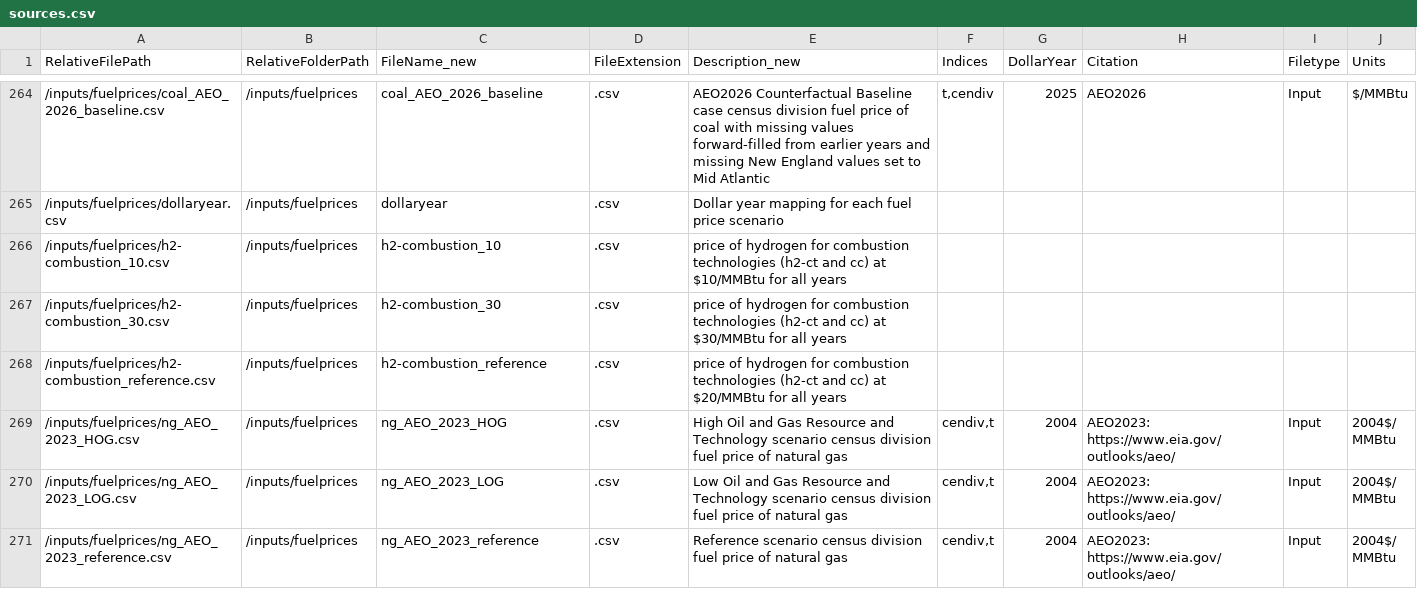
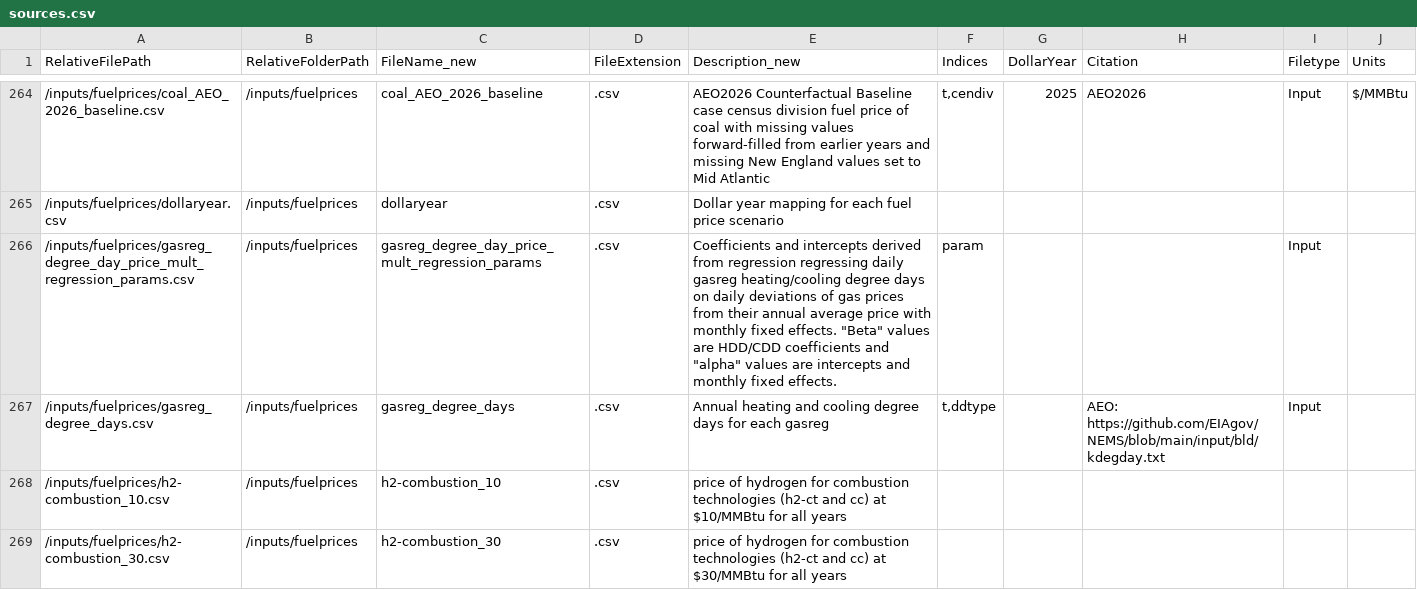
Before and after one commit to ajsbergman/ReEDS, a CSV file: docs/sources.csv, drawn as a sheet; only a part is shown, gaps mark what is left out; the shorter side is filled out with more unchanged rows; the diff names each change by its address in the sheet, - before the commit and + after, or states it on an @@ line.

Commit message:
Add new gasreg inputs to sources documentation

```diff
--- a/docs/sources.csv
+++ b/docs/sources.csv
+row 266: /inputs/fuelprices/gasreg_degree_day_price_mult_regression_params.csv | /inputs/fuelprices | gasreg_degree_day_price_mult_regression_params | .csv | Coefficients and intercepts derived from regression regressing daily gasreg heating/cooling degree days on daily deviations of gas prices from their annual average price with monthly fixed effects. "Beta" values are HDD/CDD coefficients and "alpha" values are intercepts and monthly fixed effects. | param |  |  | Input
+row 267: /inputs/fuelprices/gasreg_degree_days.csv | /inputs/fuelprices | gasreg_degree_days | .csv | Annual heating and cooling degree days for each gasreg | t,ddtype |  | AEO: https://github.com/EIAgov/NEMS/blob/main/input/bld/kdegday.txt | Input
```
Also changed, not shown: 1 other file.
